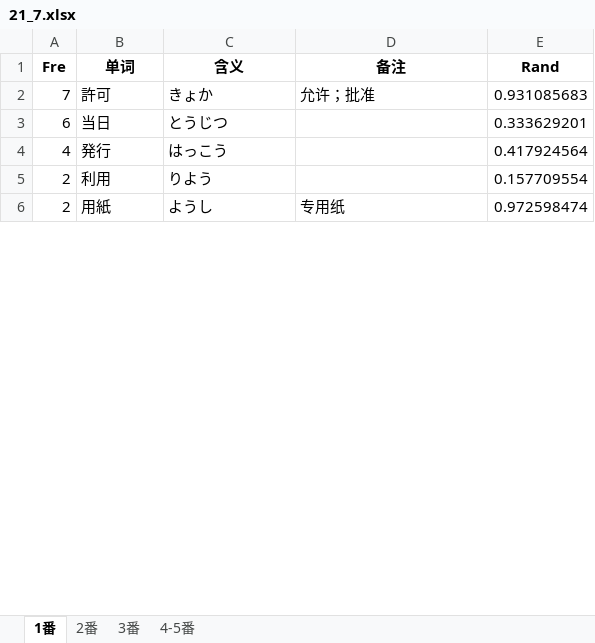
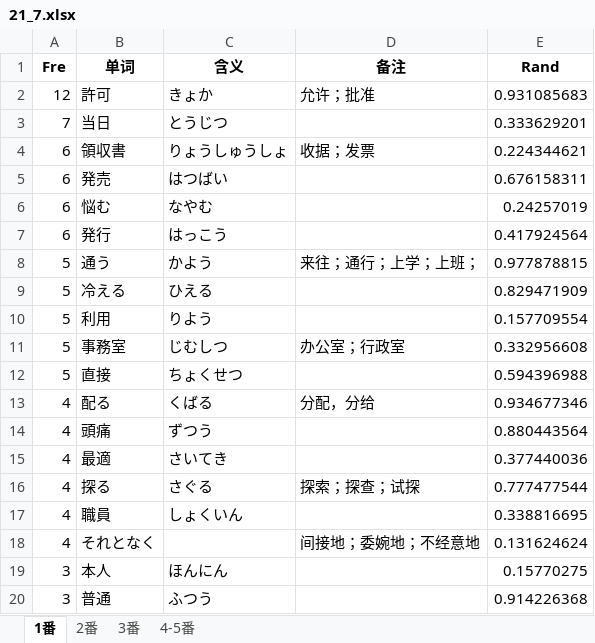
Before and after one commit to njxuxiao/2025_12, an Excel workbook: LISTEN/Script/21_7/21_7.xlsx, sheet 1番, drawn as a sheet; only a part is shown; the shorter side is filled out with more unchanged rows; values as stored, in another font and other column widths than the file's, no borders; addresses are those after the commit; the diff covers the shown part only; the diff names each change by its address in the sheet, - before the commit and + after, or states it on an @@ line.

```diff
--- a/LISTEN/Script/21_7/21_7.xlsx (sheet 1番)
+++ b/LISTEN/Script/21_7/21_7.xlsx (sheet 1番)
-A2 (Fre): 7
+A2 (Fre): 12
-A3 (Fre): 6
+A3 (Fre): 7
+row 4: 6 | 領収書 | りょうしゅうしょ | 收据；发票 | 0.224344621
+row 5: 6 | 発売 | はつばい |  | 0.676158311
+row 6: 6 | 悩む | なやむ |  | 0.24257019
-A7 (Fre): 4
+A7 (Fre): 6
+row 8: 5 | 通う | かよう | 来往；通行；上学；上班； | 0.977878815
+row 9: 5 | 冷える | ひえる |  | 0.829471909
-A10 (Fre): 2
+A10 (Fre): 5
+row 11: 5 | 事務室 | じむしつ | 办公室；行政室 | 0.332956608
+row 12: 5 | 直接 | ちょくせつ |  | 0.594396988
+row 13: 4 | 配る | くばる | 分配，分给 | 0.934677346
+row 14: 4 | 頭痛 | ずつう |  | 0.880443564
+row 15: 4 | 最適 | さいてき |  | 0.377440036
+row 16: 4 | 探る | さぐる | 探索；探查；试探 | 0.777477544
+row 17: 4 | 職員 | しょくいん |  | 0.338816695
+row 18: 4 | それとなく |  | 间接地；委婉地；不经意地 | 0.131624624
+row 19: 3 | 本人 | ほんにん |  | 0.15770275
+row 20: 3 | 普通 | ふつう |  | 0.914226368
```
Also changed, not shown: 20 added rows, 35 removed rows and 21 moved rows elsewhere in this sheet, sheet 3番, sheet 4-5番, sheet 2番, 3 other files.
